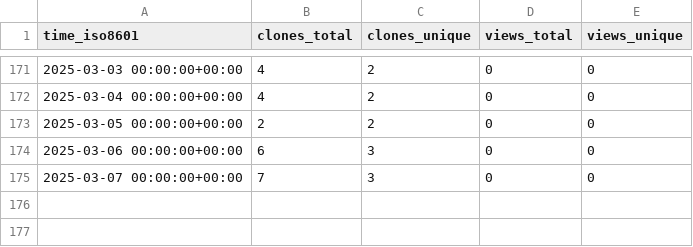
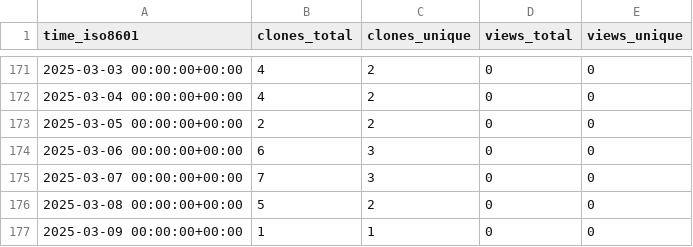
Before and after one commit to KajaBraz/FootballCompetitionsStats, a CSV file: KajaBraz/FootballCompetitionsStats/ghrs-data/views_clones_aggregate.csv, drawn as a sheet; only a part is shown, gaps mark what is left out; the diff names each change by its address in the sheet, - before the commit and + after, or states it on an @@ line.

```diff
--- a/KajaBraz/FootballCompetitionsStats/ghrs-data/views_clones_aggregate.csv
+++ b/KajaBraz/FootballCompetitionsStats/ghrs-data/views_clones_aggregate.csv
+row 176: 2025-03-08 00:00:00+00:00 | 5 | 2 | 0 | 0
+row 177: 2025-03-09 00:00:00+00:00 | 1 | 1 | 0 | 0
```
Also changed, not shown: 1 other file.
